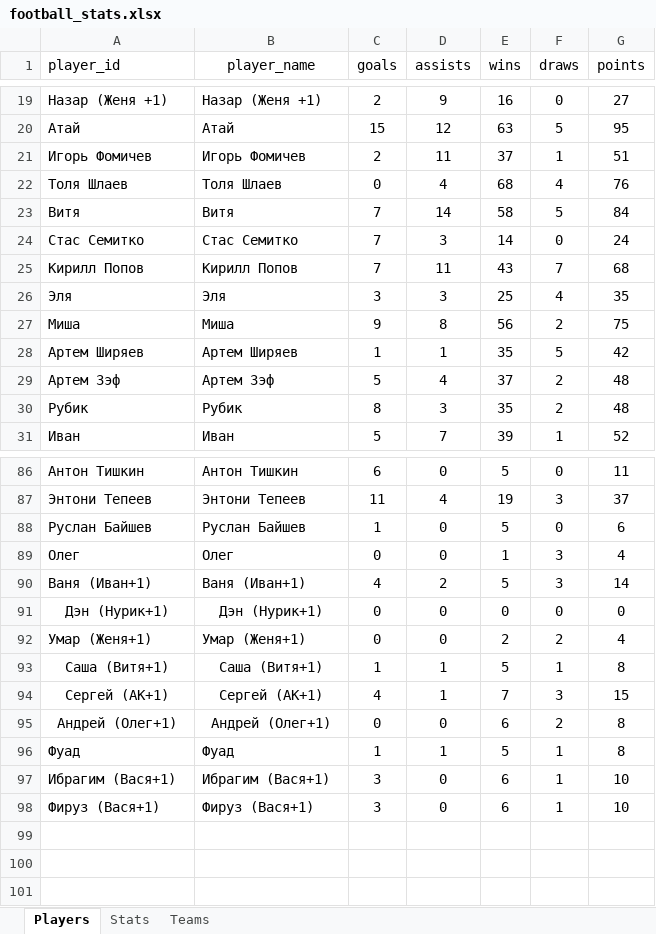
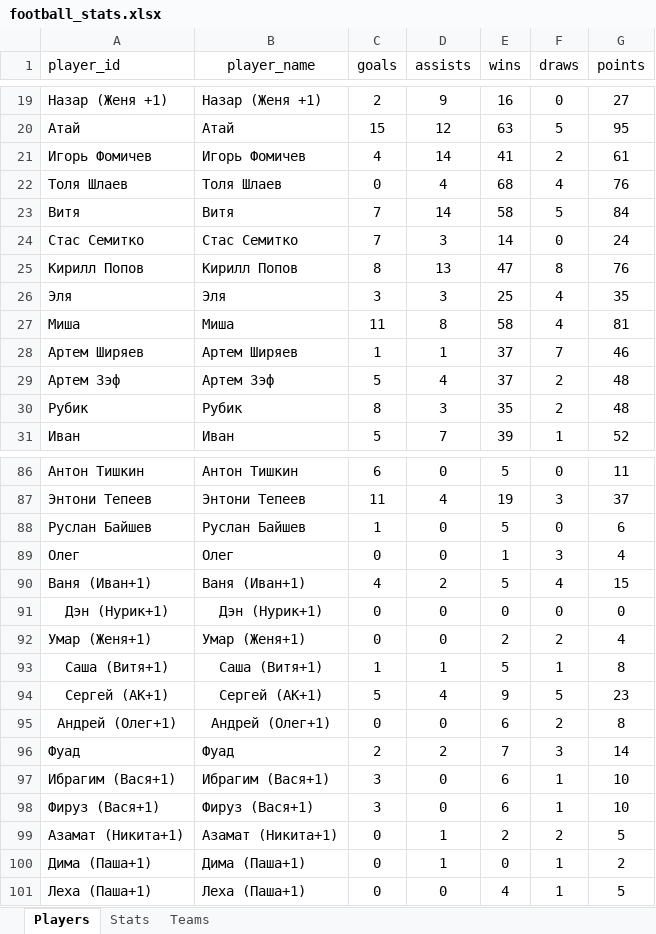
Before and after one commit to Greyusek/football_stats, an Excel workbook: football_stats.xlsx, sheet Players, drawn as a sheet; only a part is shown, gaps mark what is left out; values as stored, in another font and other column widths than the file's, no borders; table styles not drawn; the diff covers the shown part only; the diff names each change by its address in the sheet, - before the commit and + after, or states it on an @@ line.

```diff
--- a/football_stats.xlsx (sheet Players)
+++ b/football_stats.xlsx (sheet Players)
-C21 (goals): 2
+C21 (goals): 4
-D21 (assists): 11
+D21 (assists): 14
-E21 (wins): 37
+E21 (wins): 41
-F21 (draws): 1
+F21 (draws): 2
-G21 (points): 51
+G21 (points): 61
-C25 (goals): 7
+C25 (goals): 8
-D25 (assists): 11
+D25 (assists): 13
-E25 (wins): 43
+E25 (wins): 47
-F25 (draws): 7
+F25 (draws): 8
-G25 (points): 68
+G25 (points): 76
-C27 (goals): 9
+C27 (goals): 11
-E27 (wins): 56
+E27 (wins): 58
-F27 (draws): 2
+F27 (draws): 4
-G27 (points): 75
+G27 (points): 81
-E28 (wins): 35
+E28 (wins): 37
-F28 (draws): 5
+F28 (draws): 7
-G28 (points): 42
+G28 (points): 46
-F90 (draws): 3
+F90 (draws): 4
-G90 (points): 14
+G90 (points): 15
-C94 (goals): 4
+C94 (goals): 5
-D94 (assists): 1
+D94 (assists): 4
-E94 (wins): 7
+E94 (wins): 9
-F94 (draws): 3
+F94 (draws): 5
-G94 (points): 15
+G94 (points): 23
-C96 (goals): 1
+C96 (goals): 2
-D96 (assists): 1
+D96 (assists): 2
-E96 (wins): 5
+E96 (wins): 7
-F96 (draws): 1
+F96 (draws): 3
-G96 (points): 8
+G96 (points): 14
+row 99: Азамат (Никита+1) | Азамат (Никита+1) | 0 | 1 | 2 | 2 | 5
+row 100: Дима (Паша+1) | Дима (Паша+1) | 0 | 1 | 0 | 1 | 2
+row 101: Леха (Паша+1) | Леха (Паша+1) | 0 | 0 | 4 | 1 | 5
```
Also changed, not shown: 35 edited cells elsewhere in this sheet, sheet Stats, sheet Teams, 3 other files.
